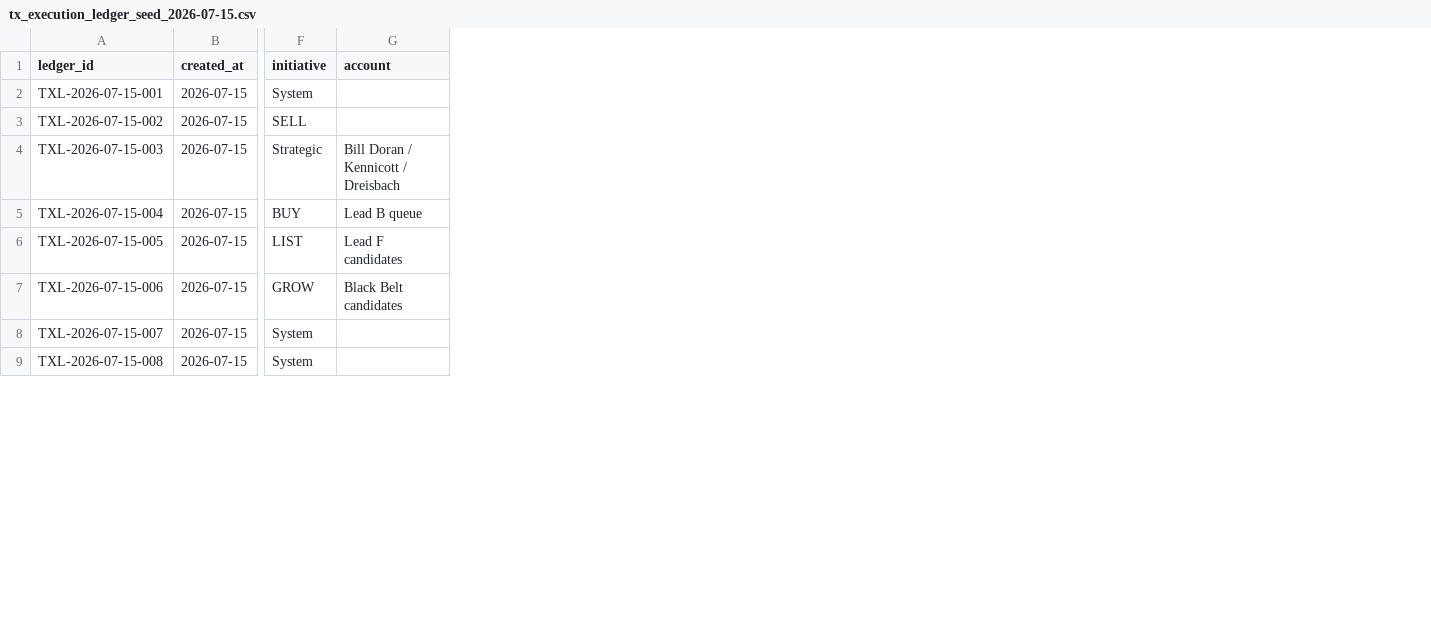
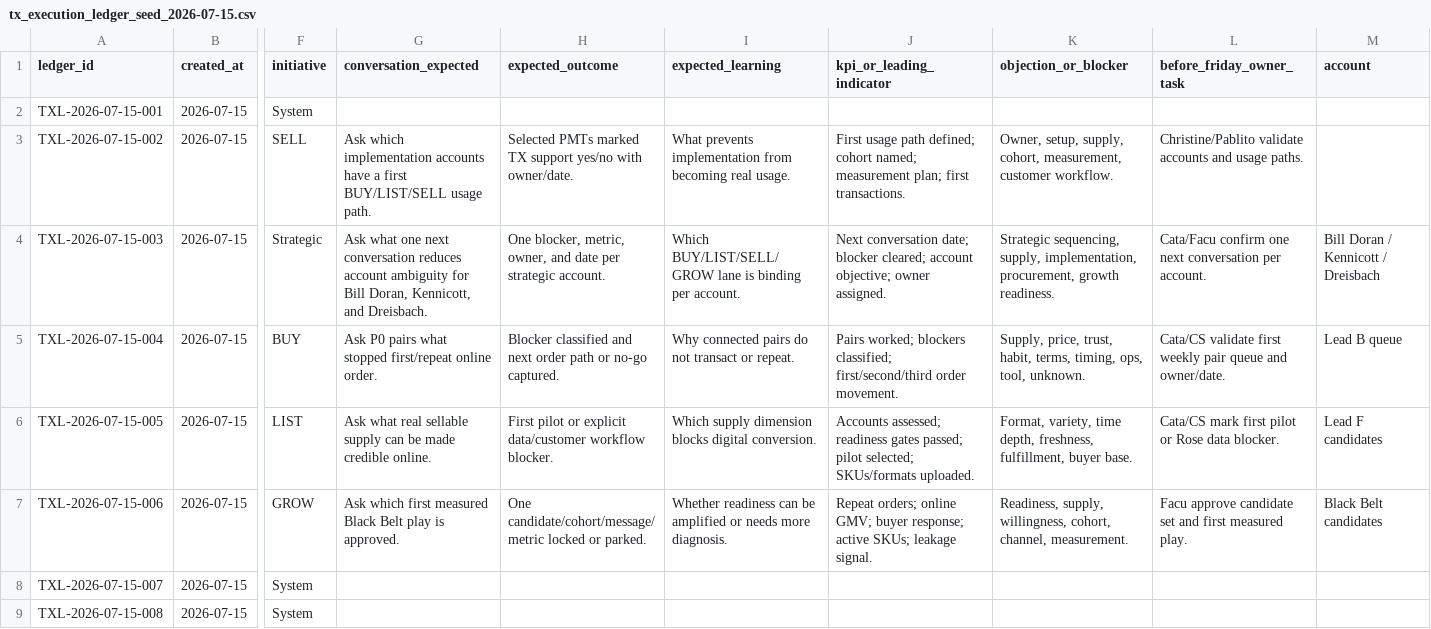
Before and after one commit to kqndito-koronet/tx-dashboards, a CSV file: tx-strategy-v2/data/tx_execution_ledger_seed_2026-07-15.csv, drawn as a sheet; only a part is shown, gaps mark what is left out; the diff names each change by its address in the sheet, - before the commit and + after, or states it on an @@ line.

Commit message:
Add TX action contract to initiatives and ledger

```diff
--- a/tx-strategy-v2/data/tx_execution_ledger_seed_2026-07-15.csv
+++ b/tx-strategy-v2/data/tx_execution_ledger_seed_2026-07-15.csv
+column G (conversation_expected), rows 3-7: Ask which implementation accounts have a first BUY/LIST/SELL usage path. | Ask what one next conversation reduces account ambiguity for Bill Doran, Kennicott, and Dreisbach. | Ask P0 pairs what stopped first/repeat online order. | Ask what real sellable supply can be made credible online. | Ask which first measured Black Belt play is approved.
+column H (expected_outcome), rows 3-7: Selected PMTs marked TX support yes/no with owner/date. | One blocker, metric, owner, and date per strategic account. | Blocker classified and next order path or no-go captured. | First pilot or explicit data/customer workflow blocker. | One candidate/cohort/message/metric locked or parked.
+column I (expected_learning), rows 3-7: What prevents implementation from becoming real usage. | Which BUY/LIST/SELL/GROW lane is binding per account. | Why connected pairs do not transact or repeat. | Which supply dimension blocks digital conversion. | Whether readiness can be amplified or needs more diagnosis.
+column J (kpi_or_leading_indicator), rows 3-7: First usage path defined; cohort named; measurement plan; first transactions. | Next conversation date; blocker cleared; account objective; owner assigned. | Pairs worked; blockers classified; first/second/third order movement. | Accounts assessed; readiness gates passed; pilot selected; SKUs/formats uploaded. | Repeat orders; online GMV; buyer response; active SKUs; leakage signal.
+column K (objection_or_blocker), rows 3-7: Owner, setup, supply, cohort, measurement, customer workflow. | Strategic sequencing, supply, implementation, procurement, growth readiness. | Supply, price, trust, habit, terms, timing, ops, tool, unknown. | Format, variety, time depth, freshness, fulfillment, buyer base. | Readiness, supply, willingness, cohort, channel, measurement.
+column L (before_friday_owner_task), rows 3-7: Christine/Pablito validate accounts and usage paths. | Cata/Facu confirm one next conversation per account. | Cata/CS validate first weekly pair queue and owner/date. | Cata/CS mark first pilot or Rose data blocker. | Facu approve candidate set and first measured play.
```
Also changed, not shown: tx-strategy-v2/data/tx_issue_ledger_candidates.csv, 11 other files.
